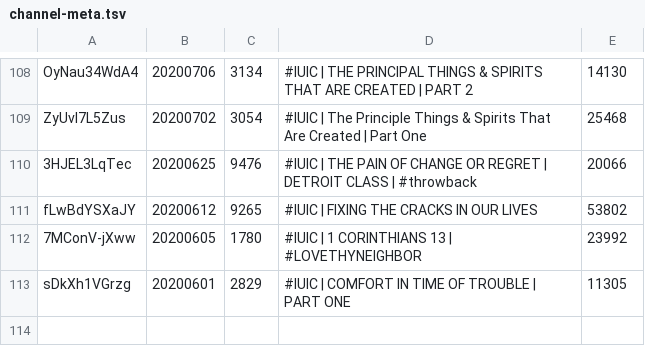
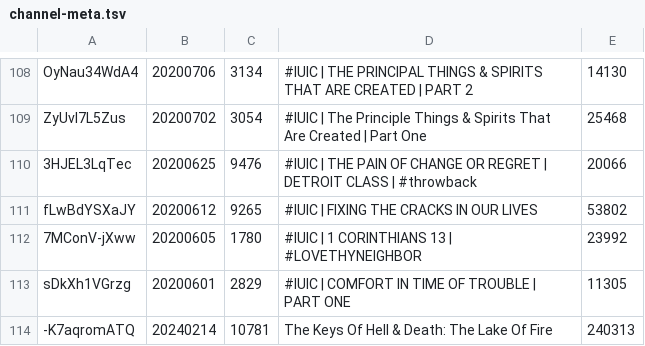
Before and after one commit to DevSecObie/cyberjudah, a TSV file: blog/channel-meta.tsv, drawn as a sheet; only a part is shown, gaps mark what is left out; the diff names each change by its address in the sheet, - before the commit and + after, or states it on an @@ line.

```diff
--- a/blog/channel-meta.tsv
+++ b/blog/channel-meta.tsv
+row 114: -K7aqromATQ | 20240214 | 10781 | The Keys Of Hell & Death: The Lake Of Fire | 240313
```
Also changed, not shown: 3 other files.
